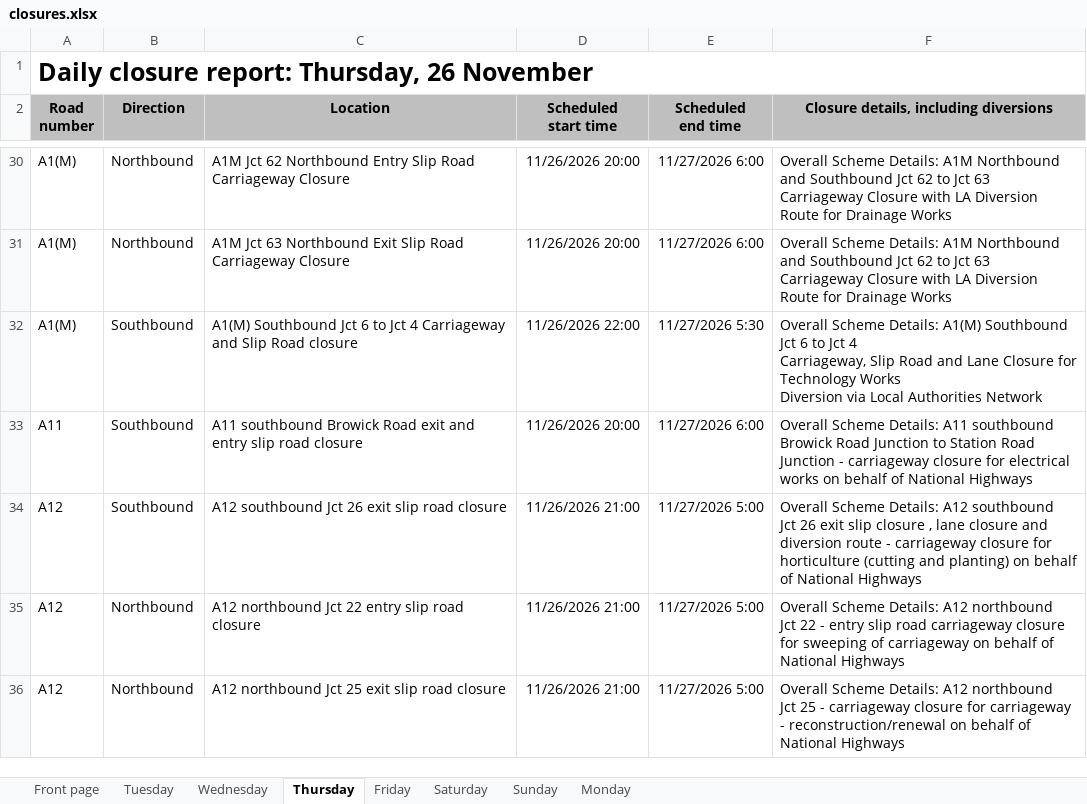
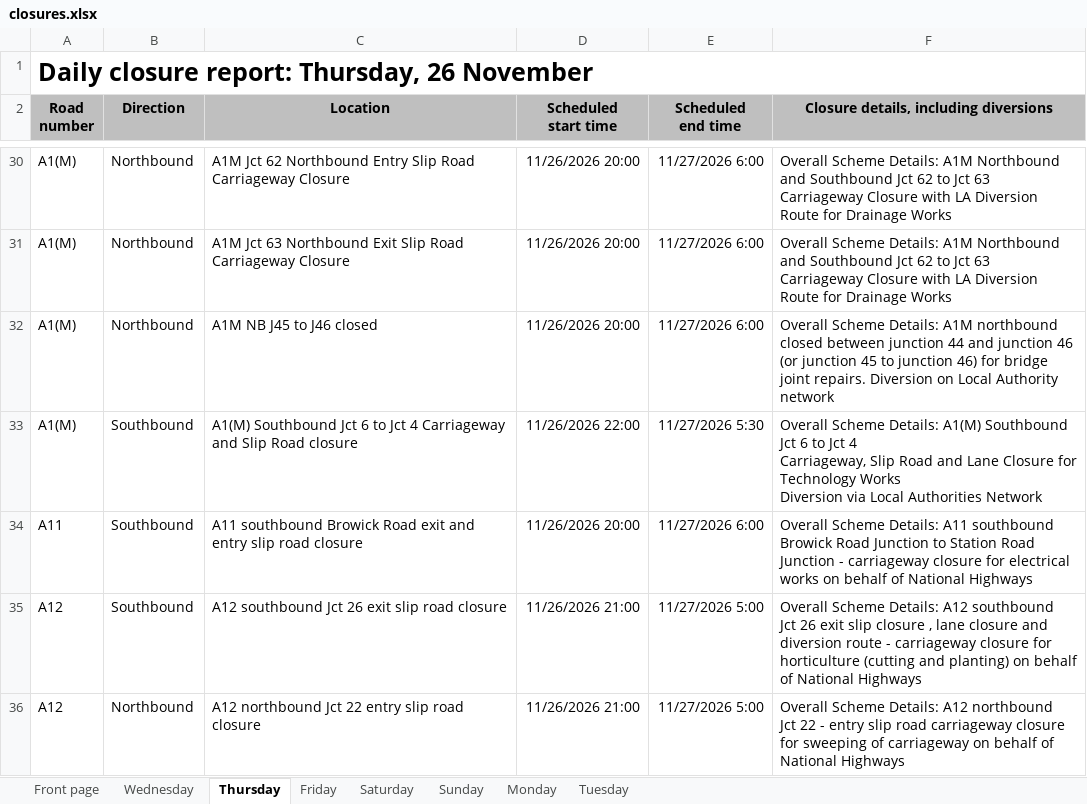
Before and after one commit to mnmred/uk-route-checker, an Excel workbook: closures.xlsx, sheet Thursday, drawn as a sheet; only a part is shown, gaps mark what is left out; the shorter side is filled out with more unchanged rows; values as stored, in another font and other column widths than the file's, no borders; charts and pictures and conditional formats not drawn; the diff covers the shown part only; the diff names each change by its address in the sheet, - before the commit and + after, or states it on an @@ line.

```diff
--- a/closures.xlsx (sheet Thursday)
+++ b/closures.xlsx (sheet Thursday)
@@ sheet tab order changed: Front page | Wednesday | Thursday | Friday | Saturday | Sunday | Monday | Tuesday @@
+row 32: A1(M) | Northbound | A1M NB J45 to J46 closed | 11/26/2026 20:00 | 11/27/2026 6:00 | Overall Scheme Details: A1M northbound closed between junction 44 and junction 46 (or junction 45 to junction 46) for bridge joint repairs. Diversion on Local Authority network
```
Also changed, not shown: 2 added rows, 2 removed rows and 1 edited cell elsewhere in this sheet, sheet Tuesday, sheet Wednesday, sheet Saturday, sheet Friday, sheet Monday, sheet Front page, 1 more sheet, formulas that keep their value, charts or pictures.
